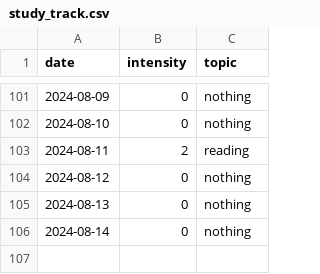
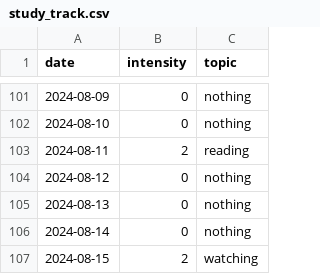
Before and after one commit to devprabal/24k_tracks, a CSV file: records/study_track.csv, drawn as a sheet; only a part is shown, gaps mark what is left out.

Commit message:
record entyr

```diff
--- a/records/study_track.csv
+++ b/records/study_track.csv
@@ -106 +106,2 @@ date,intensity,topic,
 2024-08-14,0,nothing,
+2024-08-15,2,watching,
```
Also changed, not shown: records/korean_track.csv, records/spoiler_track.csv, 1 other file.
